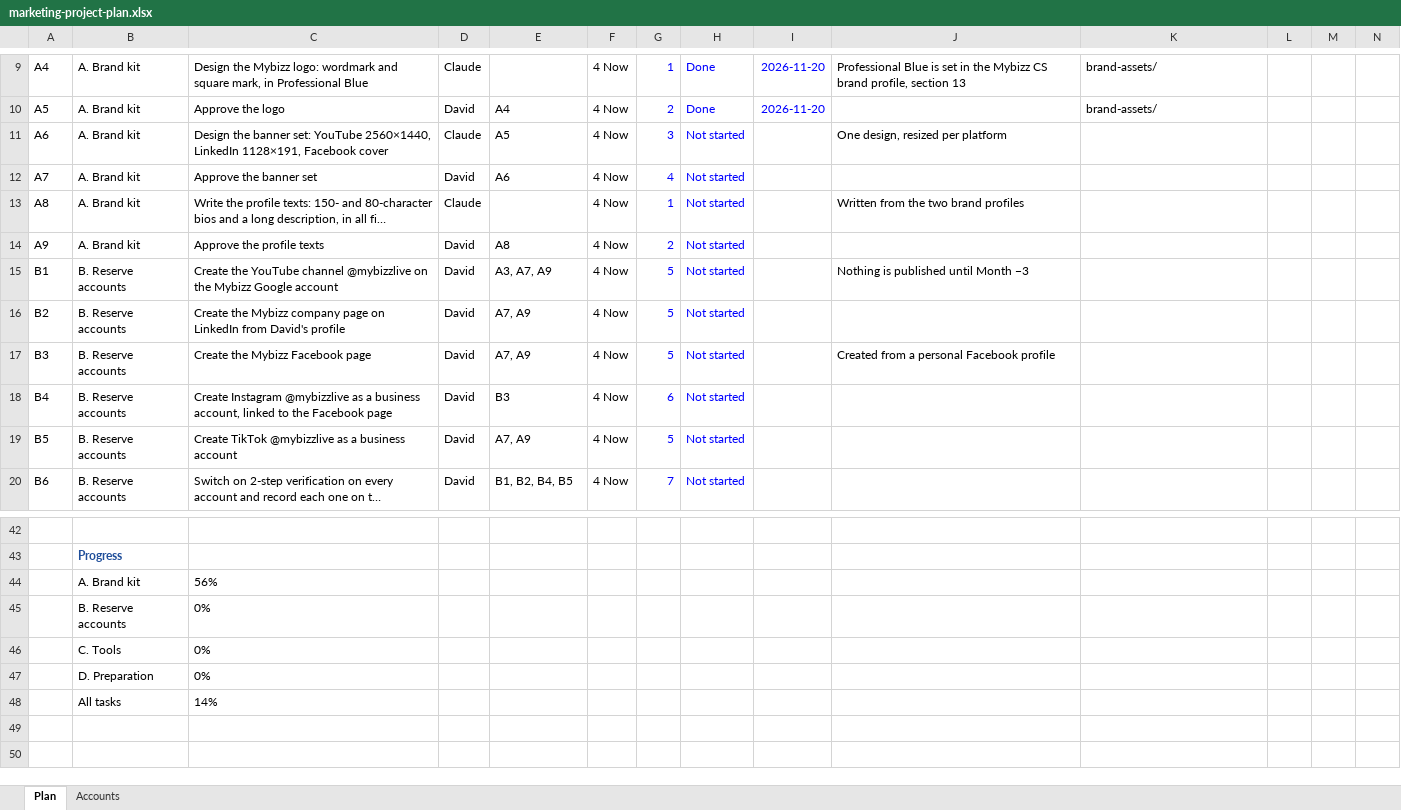
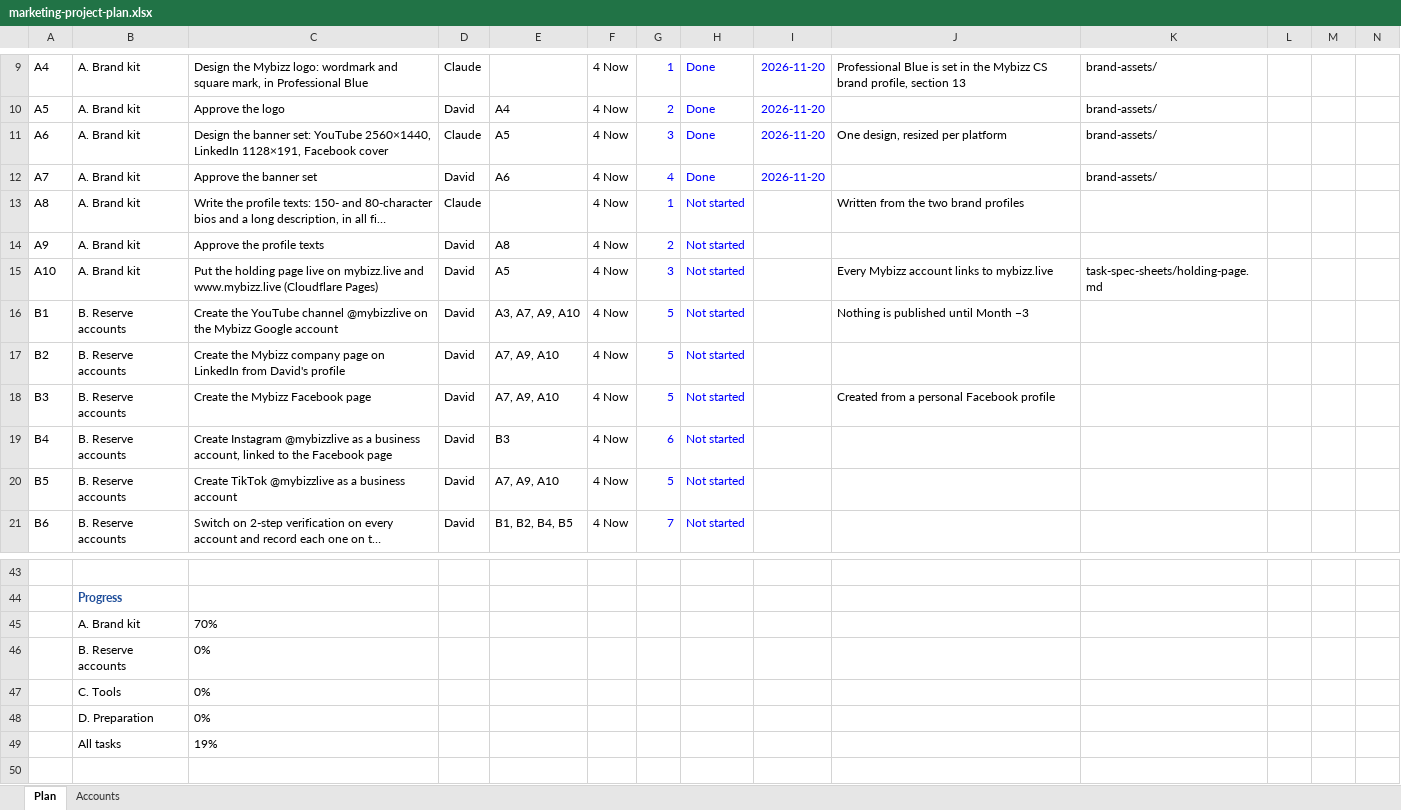
Before and after one commit to sassycomapp/data-mybizz-mgt, an Excel workbook: marketing/marketing-project-plan.xlsx, sheet Plan, drawn as a sheet; only a part is shown, gaps mark what is left out; the shorter side is filled out with more unchanged rows; long unchanged cells end in …; values as stored, in another font and other column widths than the file's, no borders; conditional formats not drawn; addresses are those after the commit; rows hold the shown columns only; the diff names each change by its address in the sheet, - before the commit and + after, or states it on an @@ line.

```diff
--- a/marketing/marketing-project-plan.xlsx (sheet Plan)
+++ b/marketing/marketing-project-plan.xlsx (sheet Plan)
-H11:H12: Not started
+H11:H12: Done
-I11:I12: (empty)
+I11:I12: 2026-11-20
-K11:K12: (empty)
+K11:K12: brand-assets/
+row 15: A10 | A. Brand kit | Put the holding page live on mybizz.live and www.mybizz.live (Cloudflare Pages) | David | A5 | 4 Now | 3 | Not started |  | Every Mybizz account links to mybizz.live | task-spec-sheets/holding-page.md
-E16: A3, A7, A9
+E16: A3, A7, A9, A10
-E17:E18: A7, A9
+E17:E18: A7, A9, A10
-E20: A7, A9
+E20: A7, A9, A10
-C45: 56%
+C45: 70%
-C49: 14%
+C49: 19%
```
Also changed, not shown: sheet Accounts, formulas that keep their value, 9 other files.
